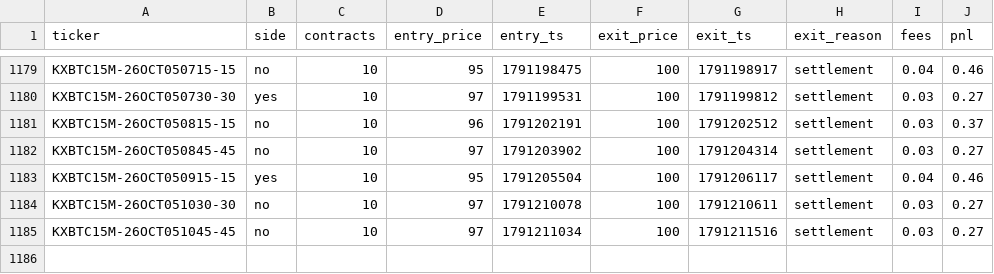
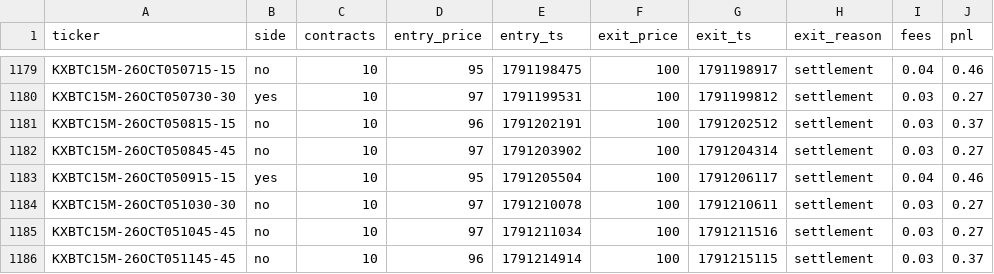
Before and after one commit to Ricachika/kalshi-logs, a CSV file: paper_trades.csv, drawn as a sheet; only a part is shown, gaps mark what is left out.

```diff
--- a/paper_trades.csv
+++ b/paper_trades.csv
@@ -1185 +1185,2 @@ KXBTC15M-26OCT051030-30,no,10,97,1791210078,100,1791210611,settlement,0.03,0.27
 KXBTC15M-26OCT051045-45,no,10,97,1791211034,100,1791211516,settlement,0.03,0.27
+KXBTC15M-26OCT051145-45,no,10,96,1791214914,100,1791215115,settlement,0.03,0.37
```
Also changed, not shown: 2 other files.
